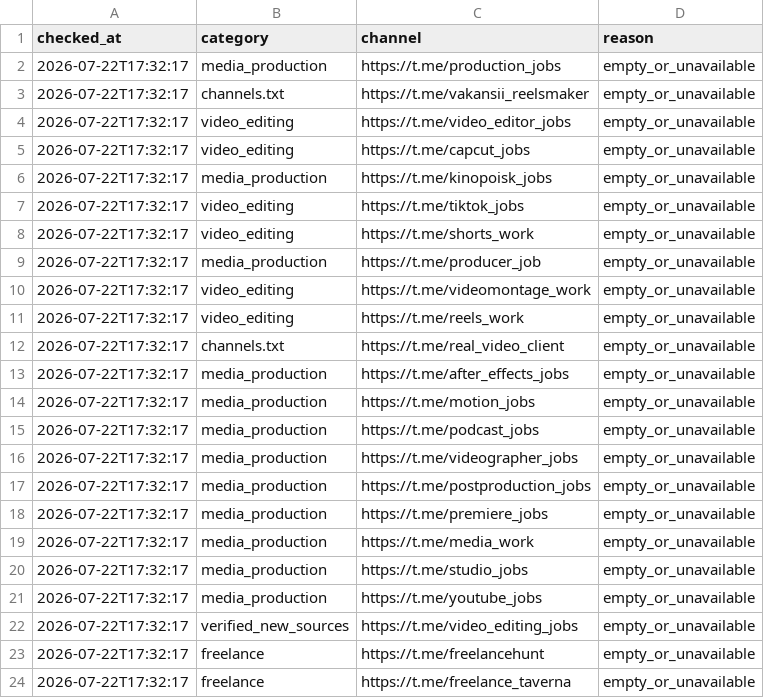
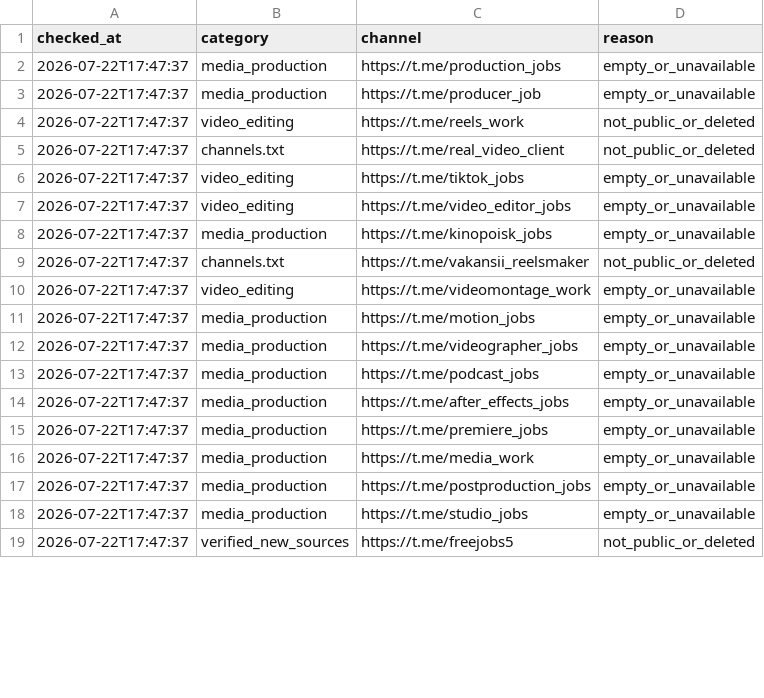
Before and after one commit to telivizor937-star/ClientWork, a CSV file: unavailable_channels.csv, drawn as a sheet; only a part is shown; the diff covers the shown part only.

```diff
--- a/unavailable_channels.csv
+++ b/unavailable_channels.csv
@@ -1,24 +1,19 @@
 checked_at,category,channel,reason
-2026-07-22T17:32:17,media_production,https://t.me/production_jobs,empty_or_unavailable
-2026-07-22T17:32:17,channels.txt,https://t.me/vakansii_reelsmaker,empty_or_unavailable
-2026-07-22T17:32:17,video_editing,https://t.me/video_editor_jobs,empty_or_unavailable
-2026-07-22T17:32:17,video_editing,https://t.me/capcut_jobs,empty_or_unavailable
-2026-07-22T17:32:17,media_production,https://t.me/kinopoisk_jobs,empty_or_unavailable
-2026-07-22T17:32:17,video_editing,https://t.me/tiktok_jobs,empty_or_unavailable
-2026-07-22T17:32:17,video_editing,https://t.me/shorts_work,empty_or_unavailable
-2026-07-22T17:32:17,media_production,https://t.me/producer_job,empty_or_unavailable
-2026-07-22T17:32:17,video_editing,https://t.me/videomontage_work,empty_or_unavailable
-2026-07-22T17:32:17,video_editing,https://t.me/reels_work,empty_or_unavailable
-2026-07-22T17:32:17,channels.txt,https://t.me/real_video_client,empty_or_unavailable
-2026-07-22T17:32:17,media_production,https://t.me/after_effects_jobs,empty_or_unavailable
-2026-07-22T17:32:17,media_production,https://t.me/motion_jobs,empty_or_unavailable
-2026-07-22T17:32:17,media_production,https://t.me/podcast_jobs,empty_or_unavailable
-2026-07-22T17:32:17,media_production,https://t.me/videographer_jobs,empty_or_unavailable
-2026-07-22T17:32:17,media_production,https://t.me/postproduction_jobs,empty_or_unavailable
-2026-07-22T17:32:17,media_production,https://t.me/premiere_jobs,empty_or_unavailable
-2026-07-22T17:32:17,media_production,https://t.me/media_work,empty_or_unavailable
-2026-07-22T17:32:17,media_production,https://t.me/studio_jobs,empty_or_unavailable
-2026-07-22T17:32:17,media_production,https://t.me/youtube_jobs,empty_or_unavailable
-2026-07-22T17:32:17,verified_new_sources,https://t.me/video_editing_jobs,empty_or_unavailable
-2026-07-22T17:32:17,freelance,https://t.me/freelancehunt,empty_or_unavailable
-2026-07-22T17:32:17,freelance,https://t.me/freelance_taverna,empty_or_unavailable
+2026-07-22T17:47:37,media_production,https://t.me/production_jobs,empty_or_unavailable
+2026-07-22T17:47:37,media_production,https://t.me/producer_job,empty_or_unavailable
+2026-07-22T17:47:37,video_editing,https://t.me/reels_work,not_public_or_deleted
+2026-07-22T17:47:37,channels.txt,https://t.me/real_video_client,not_public_or_deleted
+2026-07-22T17:47:37,video_editing,https://t.me/tiktok_jobs,empty_or_unavailable
+2026-07-22T17:47:37,video_editing,https://t.me/video_editor_jobs,empty_or_unavailable
+2026-07-22T17:47:37,media_production,https://t.me/kinopoisk_jobs,empty_or_unavailable
+2026-07-22T17:47:37,channels.txt,https://t.me/vakansii_reelsmaker,not_public_or_deleted
+2026-07-22T17:47:37,video_editing,https://t.me/videomontage_work,empty_or_unavailable
+2026-07-22T17:47:37,media_production,https://t.me/motion_jobs,empty_or_unavailable
+2026-07-22T17:47:37,media_production,https://t.me/videographer_jobs,empty_or_unavailable
+2026-07-22T17:47:37,media_production,https://t.me/podcast_jobs,empty_or_unavailable
+2026-07-22T17:47:37,media_production,https://t.me/after_effects_jobs,empty_or_unavailable
+2026-07-22T17:47:37,media_production,https://t.me/premiere_jobs,empty_or_unavailable
+2026-07-22T17:47:37,media_production,https://t.me/media_work,empty_or_unavailable
+2026-07-22T17:47:37,media_production,https://t.me/postproduction_jobs,empty_or_unavailable
+2026-07-22T17:47:37,media_production,https://t.me/studio_jobs,empty_or_unavailable
+2026-07-22T17:47:37,verified_new_sources,https://t.me/freejobs5,not_public_or_deleted
```
Also changed, not shown: 17 removed rows and 3 edited cells elsewhere in this file, 2 other files.
